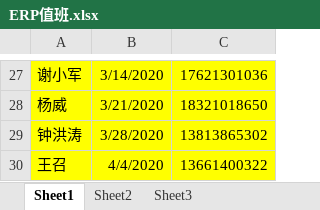
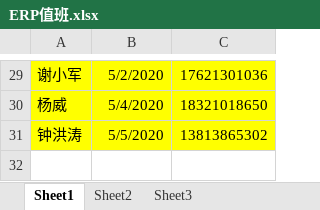
Before and after one commit to yoloyyyyyy/erp_duty_robot, an Excel workbook: src/main/resources/ERP值班.xlsx, sheet Sheet1, drawn as a sheet; only a part is shown, gaps mark what is left out; values as stored, in another font and other column widths than the file's, no borders; removed rows and columns are numbered as before the commit, all else as after; the diff covers the shown part only; the diff names each change by its address in the sheet, - before the commit and + after, or states it on an @@ line.

```diff
--- a/src/main/resources/ERP值班.xlsx (sheet Sheet1)
+++ b/src/main/resources/ERP值班.xlsx (sheet Sheet1)
-B29: 3/14/2020
+B29: 5/2/2020
-B30: 3/21/2020
+B30: 5/4/2020
-B31: 3/28/2020
+B31: 5/5/2020
-row 30: 王召 | 4/4/2020 | 13661400322
```
Also changed, not shown: 3 added rows, 1 removed row and 25 edited cells elsewhere in this sheet.
